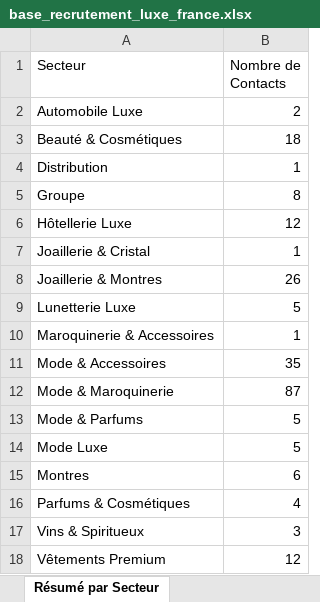
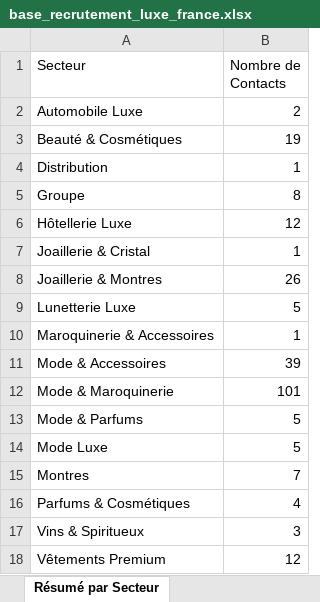
Before and after one commit to karimnaitkaci/choose-france-2026, an Excel workbook: base_recrutement_luxe_france.xlsx, sheet Résumé par Secteur, drawn as a sheet; values as stored, in another font and other column widths than the file's, no borders; the diff names each change by its address in the sheet, - before the commit and + after, or states it on an @@ line.

```diff
--- a/base_recrutement_luxe_france.xlsx (sheet Résumé par Secteur)
+++ b/base_recrutement_luxe_france.xlsx (sheet Résumé par Secteur)
-B3 (Nombre de Contacts): 18
+B3 (Nombre de Contacts): 19
-B11 (Nombre de Contacts): 35
+B11 (Nombre de Contacts): 39
-B12 (Nombre de Contacts): 87
+B12 (Nombre de Contacts): 101
-B15 (Nombre de Contacts): 6
+B15 (Nombre de Contacts): 7
```
Also changed, not shown: sheet Tous les Contacts, sheet Résumé par Priorité, sheet Résumé par Groupe, 2 other files.
